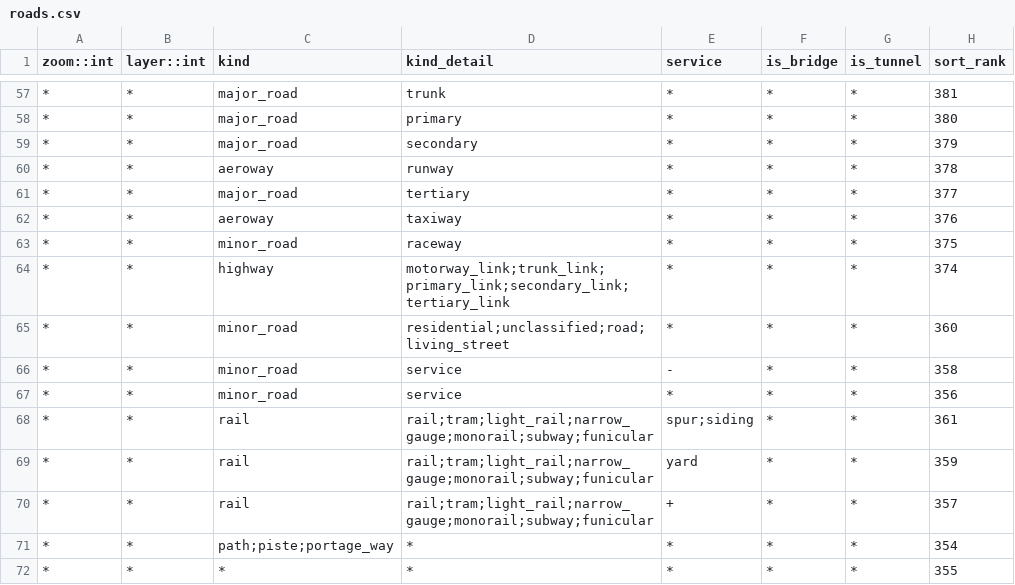
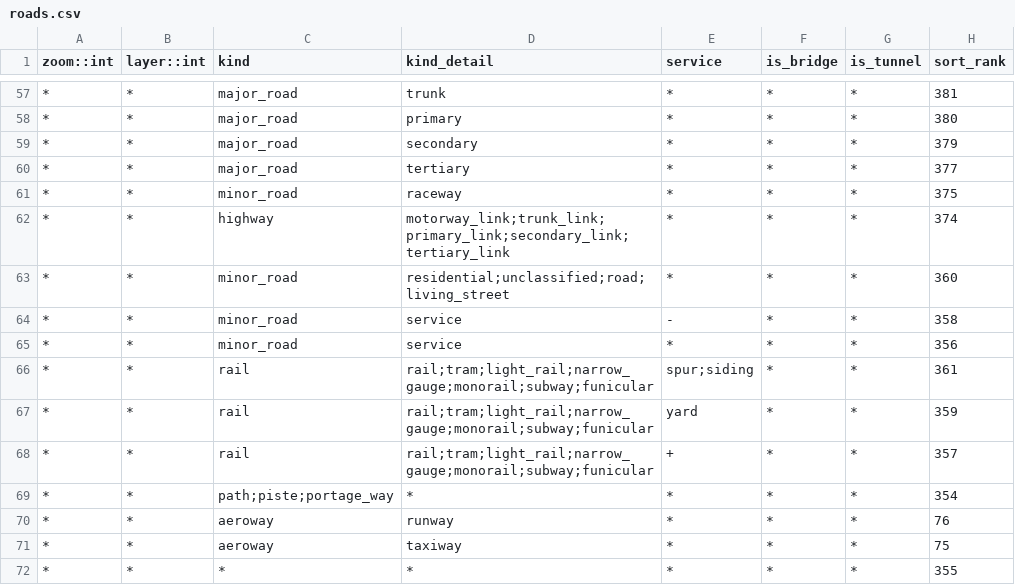
Before and after one commit to tilezen/vector-datasource, a CSV file: spreadsheets/sort_rank/roads.csv, drawn as a sheet; only a part is shown, gaps mark what is left out; removed rows and columns are numbered as before the commit, all else as after; the diff names each change by its address in the sheet, - before the commit and + after, or states it on an @@ line.

Commit message:
Re-order runway and taxiway lines to sort between aerodrome polygons and runway/taxiway polygons. Add support for area:aeroway tagged polygons.

```diff
--- a/spreadsheets/sort_rank/roads.csv
+++ b/spreadsheets/sort_rank/roads.csv
-row 60: * | * | aeroway | runway | * | * | * | 378
-row 62: * | * | aeroway | taxiway | * | * | * | 376
+row 70: * | * | aeroway | runway | * | * | * | 76
+row 71: * | * | aeroway | taxiway | * | * | * | 75
```
Also changed, not shown: spreadsheets/sort_rank/landuse.csv, 5 other files.
